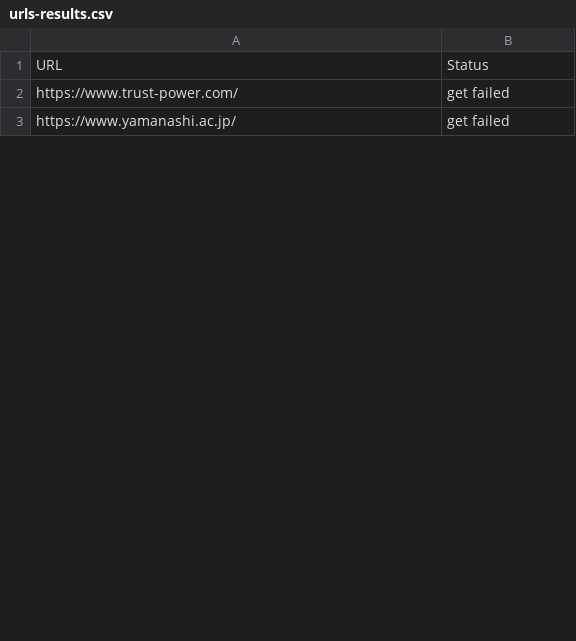
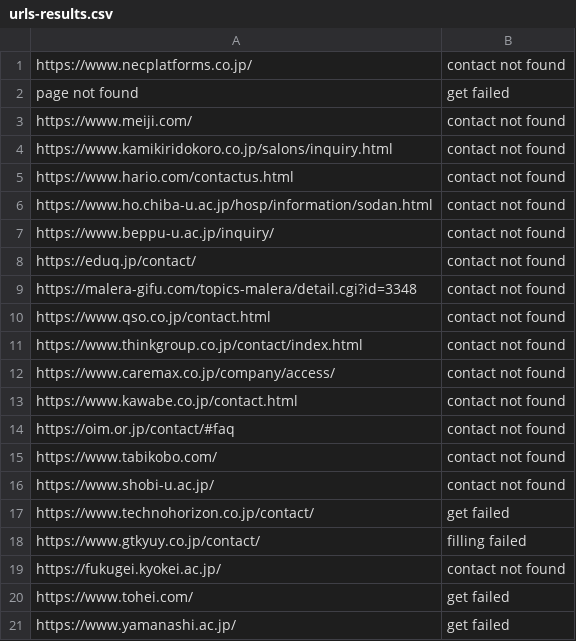
Before and after one commit to thecatblake/form-auto-sender, a CSV file: urls-results.csv, drawn as a sheet; only a part is shown; the diff covers the shown part only.

```diff
--- a/urls-results.csv
+++ b/urls-results.csv
@@ -1,3 +1,21 @@
-URL,Status
-"https://www.trust-power.com/","get failed"
+"https://www.necplatforms.co.jp/","contact not found"
+"page not found","get failed"
+"https://www.meiji.com/","contact not found"
+"https://www.kamikiridokoro.co.jp/salons/inquiry.html","contact not found"
+"https://www.hario.com/contactus.html","contact not found"
+"https://www.ho.chiba-u.ac.jp/hosp/information/sodan.html","contact not found"
+"https://www.beppu-u.ac.jp/inquiry/","contact not found"
+"https://eduq.jp/contact/","contact not found"
+"https://malera-gifu.com/topics-malera/detail.cgi?id=3348","contact not found"
+"https://www.qso.co.jp/contact.html","contact not found"
+"https://www.thinkgroup.co.jp/contact/index.html","contact not found"
+"https://www.caremax.co.jp/company/access/","contact not found"
+"https://www.kawabe.co.jp/contact.html","contact not found"
+"https://oim.or.jp/contact/#faq","contact not found"
+"https://www.tabikobo.com/","contact not found"
+"https://www.shobi-u.ac.jp/","contact not found"
+"https://www.technohorizon.co.jp/contact/","get failed"
+"https://www.gtkyuy.co.jp/contact/","filling failed"
+"https://fukugei.kyokei.ac.jp/","contact not found"
+"https://www.tohei.com/","get failed"
 "https://www.yamanashi.ac.jp/","get failed"
```
Also changed, not shown: 61 added rows, 16 removed rows and 4 edited cells elsewhere in this file, 8 other files.
